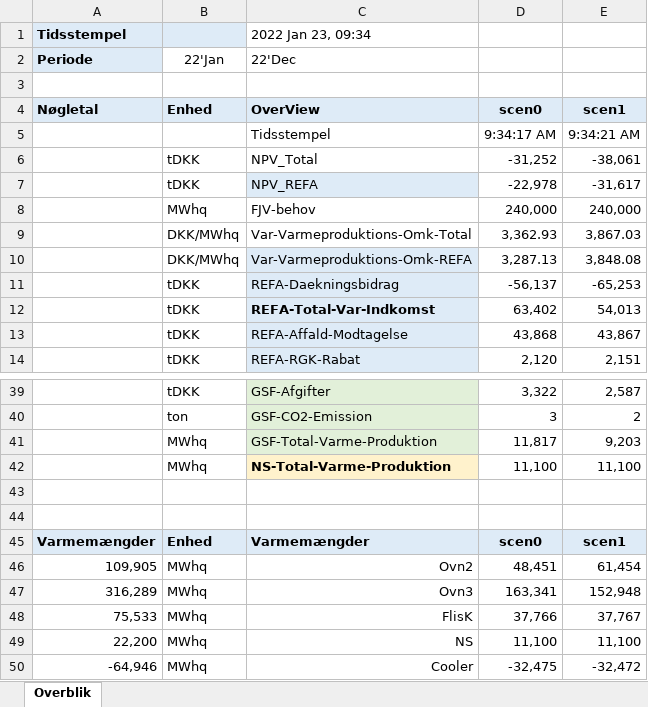
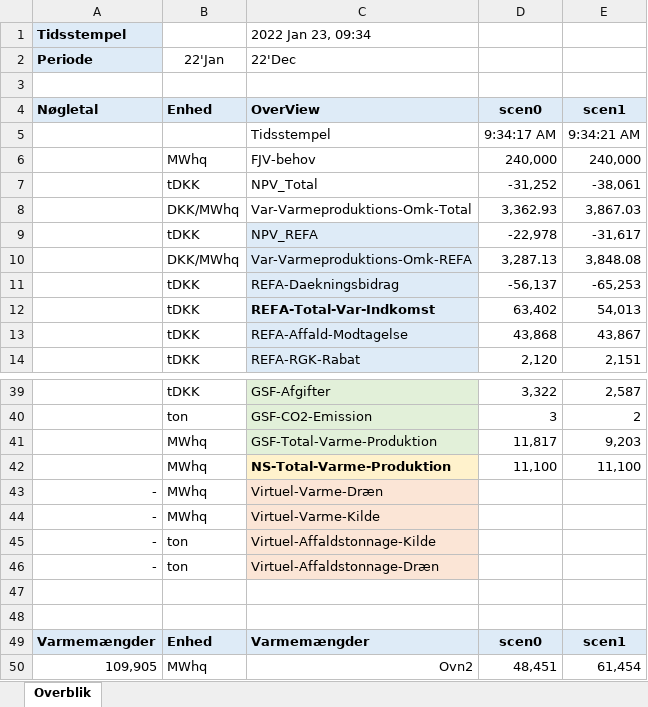
Before and after one commit to AddedValues/REFA_Affald, an Excel workbook: GAMS/REFAscens.xlsm, sheet Overblik, drawn as a sheet; only a part is shown, gaps mark what is left out; the shorter side is filled out with more unchanged rows; values as stored, in another font and other column widths than the file's, no borders; conditional formats not drawn; the diff names each change by its address in the sheet, - before the commit and + after, or states it on an @@ line.

Commit message:
Indført virtuel affaldstonnage

```diff
--- a/GAMS/REFAscens.xlsm (sheet Overblik)
+++ b/GAMS/REFAscens.xlsm (sheet Overblik)
-B1 fill: #DEEBF7
+B1 fill: none
@@ row 8 moved to row 6: MWhq @@
@@ row 9 moved to row 8: DKK/MWhq @@
+row 43: - | MWhq | Virtuel-Varme-Dræn
+row 44: - | MWhq | Virtuel-Varme-Kilde
+row 45: - | ton | Virtuel-Affaldstonnage-Kilde
+row 46: - | ton | Virtuel-Affaldstonnage-Dræn
```
Also changed, not shown: GAMS/REFAinputM.xlsm, GAMS/REFAoutput.xlsm, 1 other file.
